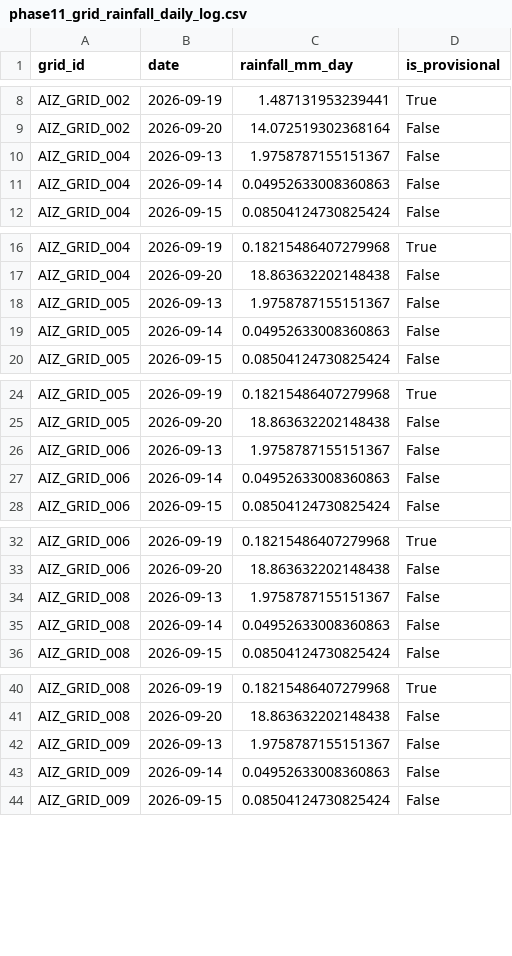
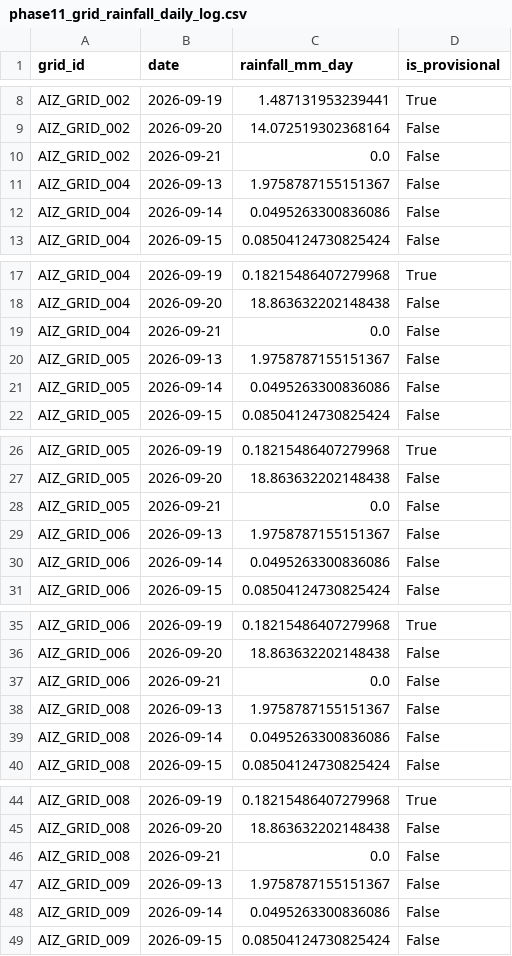
Before and after one commit to aadityachaudhary081-maker/sih, a CSV file: data/phase11_grid_rainfall_daily_log.csv, drawn as a sheet; only a part is shown, gaps mark what is left out; the diff covers the shown part only.

```diff
--- a/data/phase11_grid_rainfall_daily_log.csv
+++ b/data/phase11_grid_rainfall_daily_log.csv
@@ -9,4 +9,5 @@ AIZ_GRID_002,2026-09-19,1.487131953239441,True
 AIZ_GRID_002,2026-09-20,14.072519302368164,False
+AIZ_GRID_002,2026-09-21,0.0,False
 AIZ_GRID_004,2026-09-13,1.9758787155151367,False
-AIZ_GRID_004,2026-09-14,0.04952633008360863,False
+AIZ_GRID_004,2026-09-14,0.0495263300836086,False
 AIZ_GRID_004,2026-09-15,0.08504124730825424,False
@@ -17,4 +18,5 @@ AIZ_GRID_004,2026-09-19,0.18215486407279968,True
 AIZ_GRID_004,2026-09-20,18.863632202148438,False
+AIZ_GRID_004,2026-09-21,0.0,False
 AIZ_GRID_005,2026-09-13,1.9758787155151367,False
-AIZ_GRID_005,2026-09-14,0.04952633008360863,False
+AIZ_GRID_005,2026-09-14,0.0495263300836086,False
 AIZ_GRID_005,2026-09-15,0.08504124730825424,False
@@ -25,4 +27,5 @@ AIZ_GRID_005,2026-09-19,0.18215486407279968,True
 AIZ_GRID_005,2026-09-20,18.863632202148438,False
+AIZ_GRID_005,2026-09-21,0.0,False
 AIZ_GRID_006,2026-09-13,1.9758787155151367,False
-AIZ_GRID_006,2026-09-14,0.04952633008360863,False
+AIZ_GRID_006,2026-09-14,0.0495263300836086,False
 AIZ_GRID_006,2026-09-15,0.08504124730825424,False
@@ -33,4 +36,5 @@ AIZ_GRID_006,2026-09-19,0.18215486407279968,True
 AIZ_GRID_006,2026-09-20,18.863632202148438,False
+AIZ_GRID_006,2026-09-21,0.0,False
 AIZ_GRID_008,2026-09-13,1.9758787155151367,False
-AIZ_GRID_008,2026-09-14,0.04952633008360863,False
+AIZ_GRID_008,2026-09-14,0.0495263300836086,False
 AIZ_GRID_008,2026-09-15,0.08504124730825424,False
@@ -41,4 +45,5 @@ AIZ_GRID_008,2026-09-19,0.18215486407279968,True
 AIZ_GRID_008,2026-09-20,18.863632202148438,False
+AIZ_GRID_008,2026-09-21,0.0,False
 AIZ_GRID_009,2026-09-13,1.9758787155151367,False
-AIZ_GRID_009,2026-09-14,0.04952633008360863,False
+AIZ_GRID_009,2026-09-14,0.0495263300836086,False
 AIZ_GRID_009,2026-09-15,0.08504124730825424,False
```
Also changed, not shown: 30 added rows and 7 edited cells elsewhere in this file, 5 other files.
